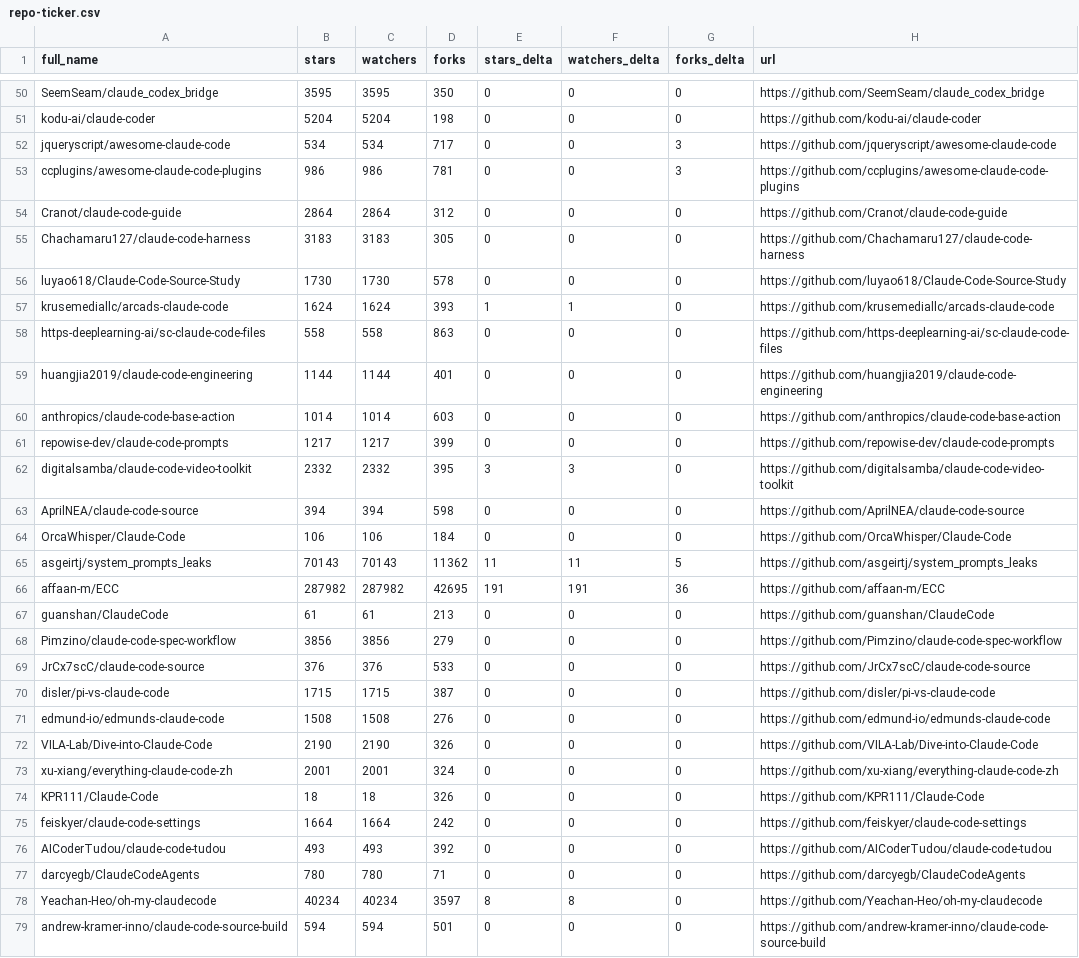
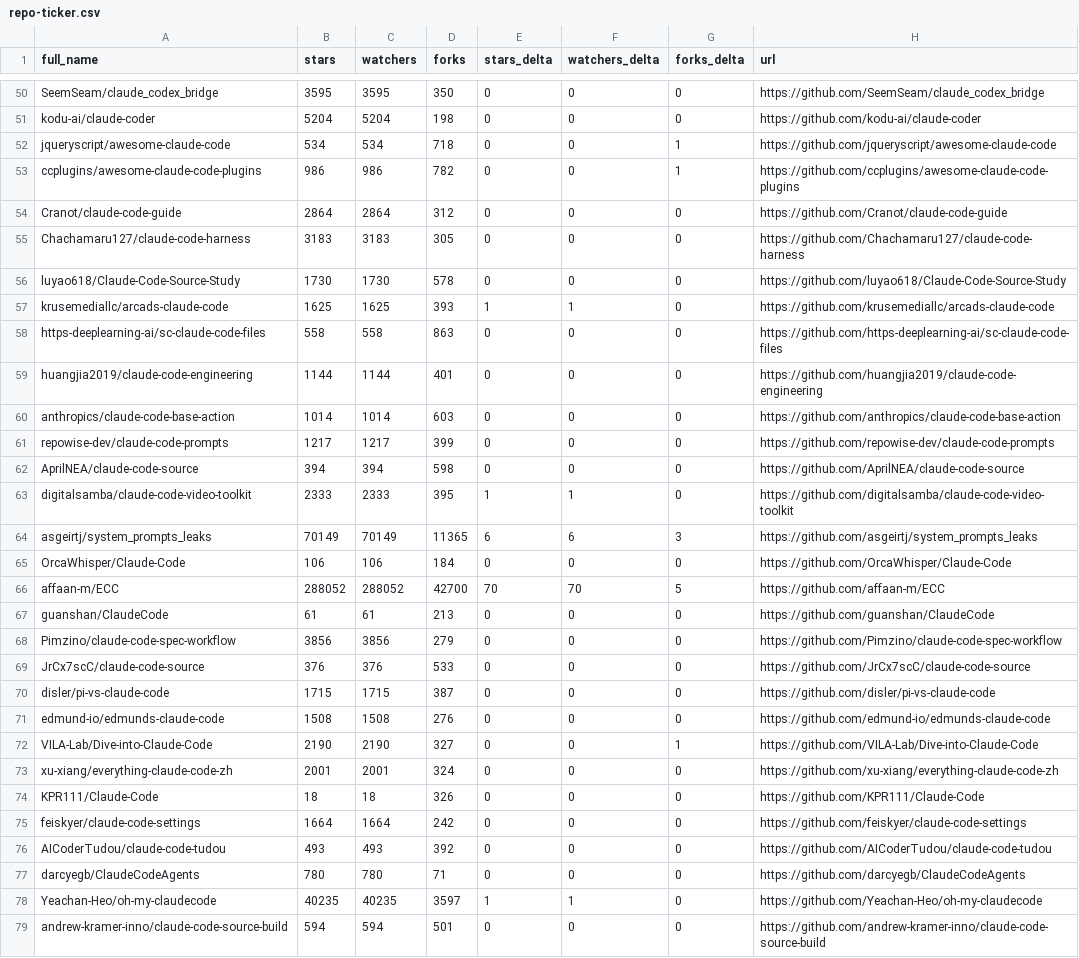
Before and after one commit to welldone-my-git/awesome-claude-code, a CSV file: data/repo-ticker.csv, drawn as a sheet; only a part is shown, gaps mark what is left out; the diff covers the shown part only.

```diff
--- a/data/repo-ticker.csv
+++ b/data/repo-ticker.csv
@@ -51,4 +51,4 @@ SeemSeam/claude_codex_bridge,3595,3595,350,0,0,0,https://github.com/SeemSeam/cla
 kodu-ai/claude-coder,5204,5204,198,0,0,0,https://github.com/kodu-ai/claude-coder
-jqueryscript/awesome-claude-code,534,534,717,0,0,3,https://github.com/jqueryscript/awesome-claude-code
-ccplugins/awesome-claude-code-plugins,986,986,781,0,0,3,https://github.com/ccplugins/awesome-claude-code-plugins
+jqueryscript/awesome-claude-code,534,534,718,0,0,1,https://github.com/jqueryscript/awesome-claude-code
+ccplugins/awesome-claude-code-plugins,986,986,782,0,0,1,https://github.com/ccplugins/awesome-claude-code-plugins
 Cranot/claude-code-guide,2864,2864,312,0,0,0,https://github.com/Cranot/claude-code-guide
@@ -56,3 +56,3 @@ Chachamaru127/claude-code-harness,3183,3183,305,0,0,0,https://github.com/Chacham
 luyao618/Claude-Code-Source-Study,1730,1730,578,0,0,0,https://github.com/luyao618/Claude-Code-Source-Study
-krusemediallc/arcads-claude-code,1624,1624,393,1,1,0,https://github.com/krusemediallc/arcads-claude-code
+krusemediallc/arcads-claude-code,1625,1625,393,1,1,0,https://github.com/krusemediallc/arcads-claude-code
 https-deeplearning-ai/sc-claude-code-files,558,558,863,0,0,0,https://github.com/https-deeplearning-ai/sc-claude-code-files
@@ -61,7 +61,7 @@ anthropics/claude-code-base-action,1014,1014,603,0,0,0,https://github.com/anthro
 repowise-dev/claude-code-prompts,1217,1217,399,0,0,0,https://github.com/repowise-dev/claude-code-prompts
-digitalsamba/claude-code-video-toolkit,2332,2332,395,3,3,0,https://github.com/digitalsamba/claude-code-video-toolkit
 AprilNEA/claude-code-source,394,394,598,0,0,0,https://github.com/AprilNEA/claude-code-source
+digitalsamba/claude-code-video-toolkit,2333,2333,395,1,1,0,https://github.com/digitalsamba/claude-code-video-toolkit
+asgeirtj/system_prompts_leaks,70149,70149,11365,6,6,3,https://github.com/asgeirtj/system_prompts_leaks
 OrcaWhisper/Claude-Code,106,106,184,0,0,0,https://github.com/OrcaWhisper/Claude-Code
-asgeirtj/system_prompts_leaks,70143,70143,11362,11,11,5,https://github.com/asgeirtj/system_prompts_leaks
-affaan-m/ECC,287982,287982,42695,191,191,36,https://github.com/affaan-m/ECC
+affaan-m/ECC,288052,288052,42700,70,70,5,https://github.com/affaan-m/ECC
 guanshan/ClaudeCode,61,61,213,0,0,0,https://github.com/guanshan/ClaudeCode
@@ -71,3 +71,3 @@ disler/pi-vs-claude-code,1715,1715,387,0,0,0,https://github.com/disler/pi-vs-cla
 edmund-io/edmunds-claude-code,1508,1508,276,0,0,0,https://github.com/edmund-io/edmunds-claude-code
-VILA-Lab/Dive-into-Claude-Code,2190,2190,326,0,0,0,https://github.com/VILA-Lab/Dive-into-Claude-Code
+VILA-Lab/Dive-into-Claude-Code,2190,2190,327,0,0,1,https://github.com/VILA-Lab/Dive-into-Claude-Code
 xu-xiang/everything-claude-code-zh,2001,2001,324,0,0,0,https://github.com/xu-xiang/everything-claude-code-zh
@@ -77,3 +77,3 @@ AICoderTudou/claude-code-tudou,493,493,392,0,0,0,https://github.com/AICoderTudou
 darcyegb/ClaudeCodeAgents,780,780,71,0,0,0,https://github.com/darcyegb/ClaudeCodeAgents
-Yeachan-Heo/oh-my-claudecode,40234,40234,3597,8,8,0,https://github.com/Yeachan-Heo/oh-my-claudecode
+Yeachan-Heo/oh-my-claudecode,40235,40235,3597,1,1,0,https://github.com/Yeachan-Heo/oh-my-claudecode
 andrew-kramer-inno/claude-code-source-build,594,594,501,0,0,0,https://github.com/andrew-kramer-inno/claude-code-source-build
```
Also changed, not shown: 2 added rows, 2 removed rows and 85 edited cells elsewhere in this file, 2 other files.
